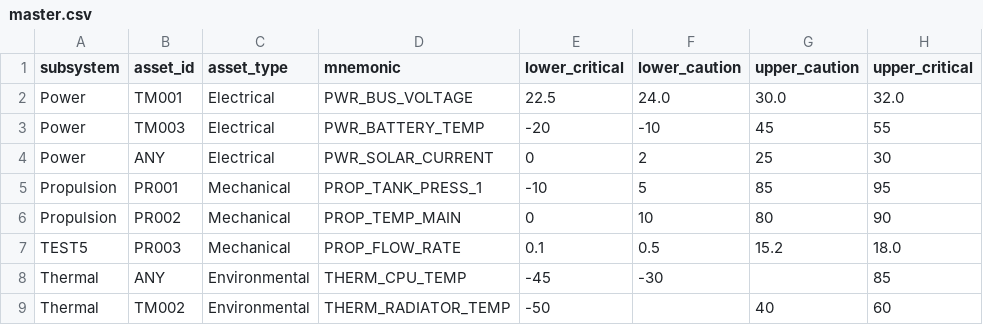
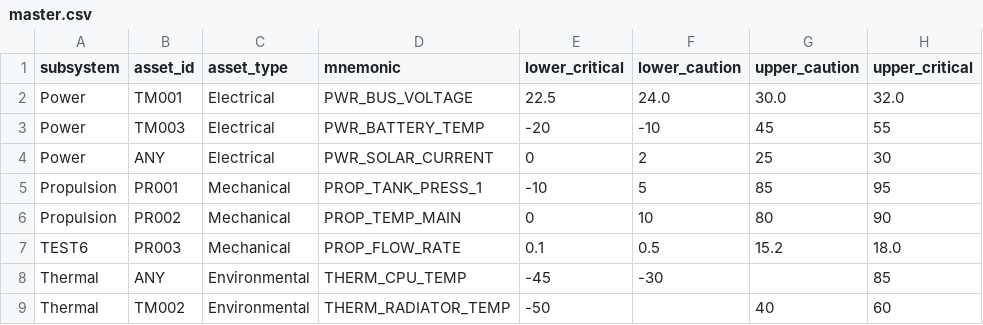
Before and after one commit to kushalmae/limits, a CSV file: dist/master.csv, drawn as a sheet; only a part is shown; the diff names each change by its address in the sheet, - before the commit and + after, or states it on an @@ line.

```diff
--- a/dist/master.csv
+++ b/dist/master.csv
-A7 (subsystem): TEST5
+A7 (subsystem): TEST6
```
Also changed, not shown: limits/propulsion.csv, 3 other files.
